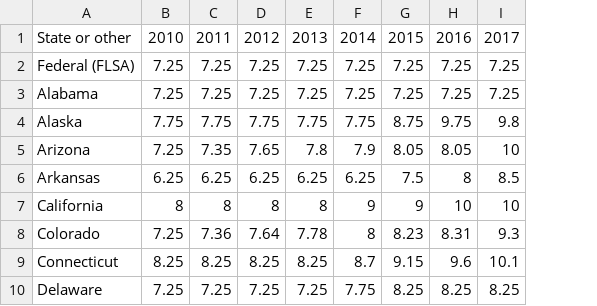
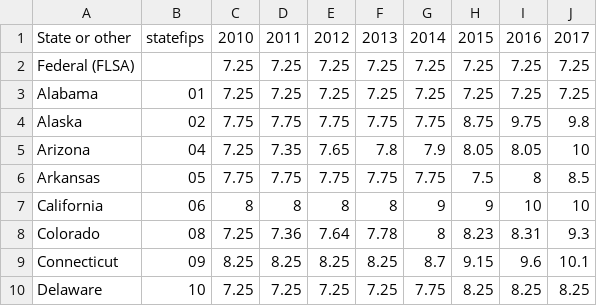
Before and after one commit to kdv19gu/Thesis, a CSV file: Supplemental Data/minwages.csv, drawn as a sheet; only a part is shown; addresses are those after the commit; the diff names each change by its address in the sheet, - before the commit and + after, or states it on an @@ line.

```diff
--- a/Supplemental Data/minwages.csv
+++ b/Supplemental Data/minwages.csv
+column B, rows 1-10: statefips |  | 01 | 02 | 04 | 05 | 06 | 08 | 09 | 10
-C6: 6.25
+C6: 7.75
-D6: 6.25
+D6: 7.75
-E6: 6.25
+E6: 7.75
-F6: 6.25
+F6: 7.75
-G6: 6.25
+G6: 7.75
```
Also changed, not shown: 6 other files.
